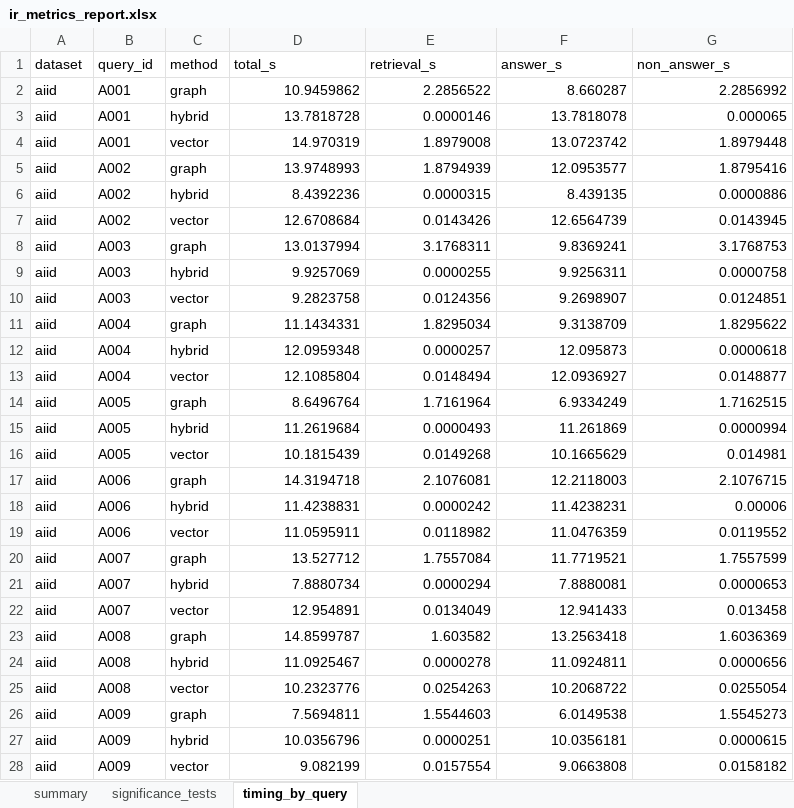
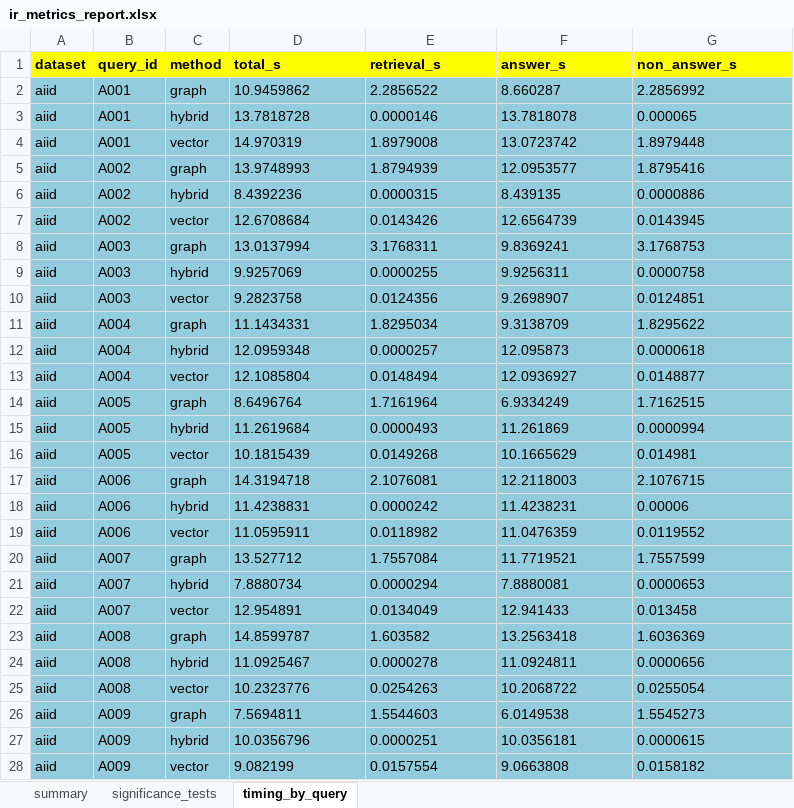
Before and after one commit to ubayeid/veritas-ai, an Excel workbook: backend/evaluation/reports/ir_metrics_report.xlsx, sheet timing_by_query, drawn as a sheet; only a part is shown; values as stored, in another font and other column widths than the file's, no borders; the diff covers the shown part only; the diff names each change by its address in the sheet, - before the commit and + after, or states it on an @@ line.

```diff
--- a/backend/evaluation/reports/ir_metrics_report.xlsx (sheet timing_by_query)
+++ b/backend/evaluation/reports/ir_metrics_report.xlsx (sheet timing_by_query)
@@ A1:G1 fill: none → #FFFF00, bold: off → on @@
-A2:G28 fill: none
+A2:G28 fill: #93CDDD
-D2:G28 alignment: right
+D2:G28 alignment: left
```
Also changed, not shown: cell formats elsewhere in this sheet, sheet significance_tests, sheet summary, 6 other files.
